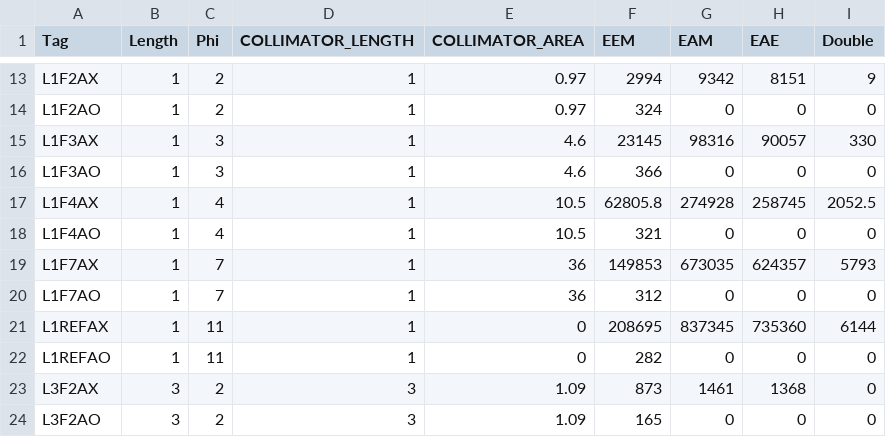
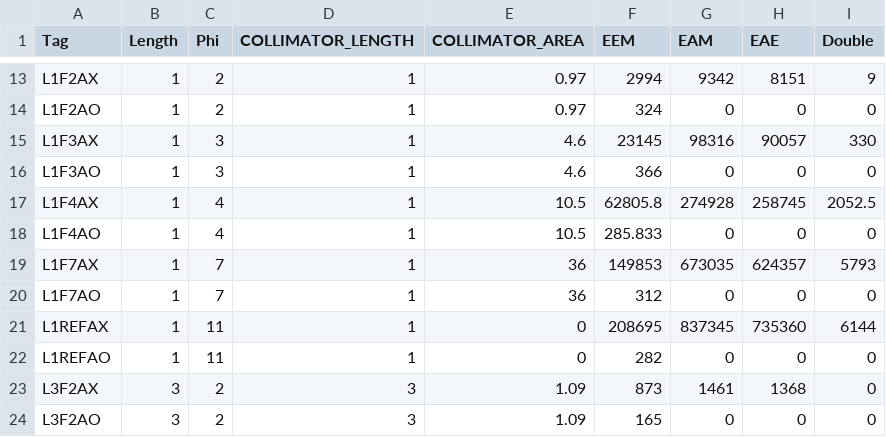
Before and after one commit to keistad-root/ATOM, a CSV file: Data/g4data.csv, drawn as a sheet; only a part is shown, gaps mark what is left out; the diff names each change by its address in the sheet, - before the commit and + after, or states it on an @@ line.

```diff
--- a/Data/g4data.csv
+++ b/Data/g4data.csv
-F18 (EEM): 321
+F18 (EEM): 285.833
```
Also changed, not shown: 1 other file.
